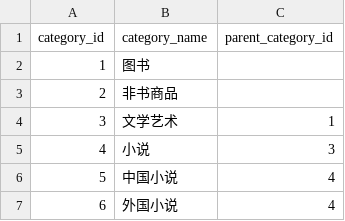
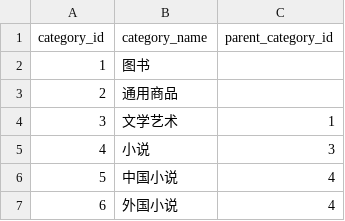
Before and after one commit to Loong-C/FDU-Database, a CSV file: sql/data/category.csv, drawn as a sheet; only a part is shown.

```diff
--- a/sql/data/category.csv
+++ b/sql/data/category.csv
@@ -2,3 +2,3 @@ category_id,category_name,parent_category_id
 1,图书,
-2,非书商品,
+2,通用商品,
 3,文学艺术,1
```
Also changed, not shown: sql/source/categories_mainland.csv, 12 other files.
